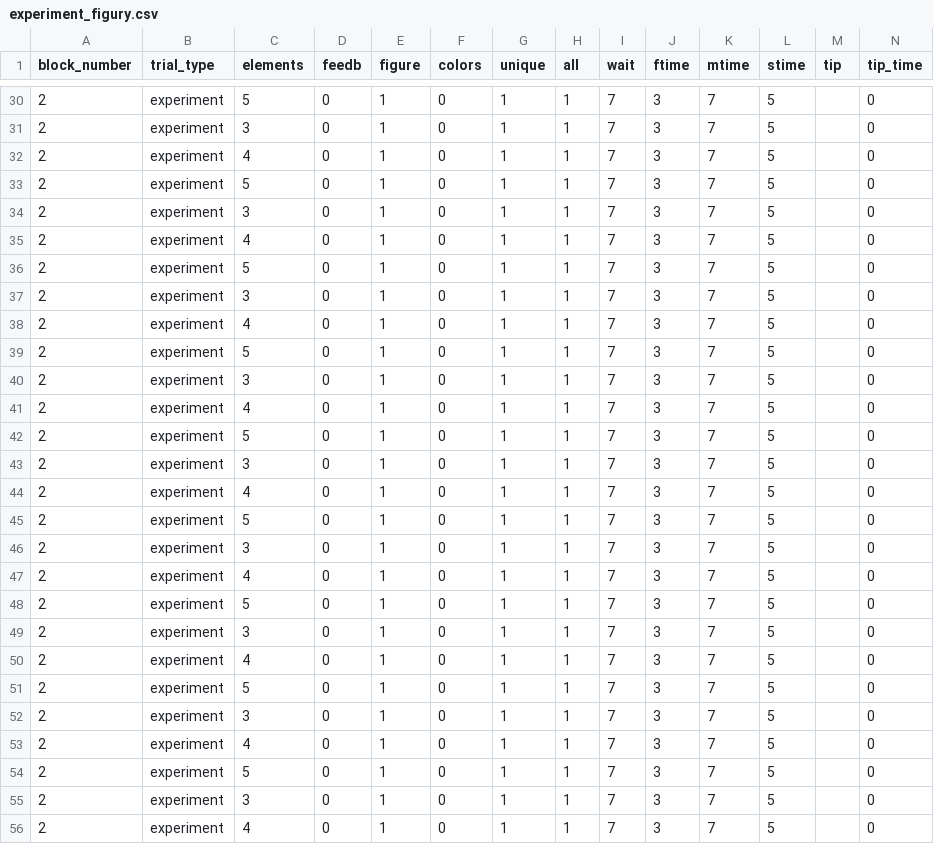
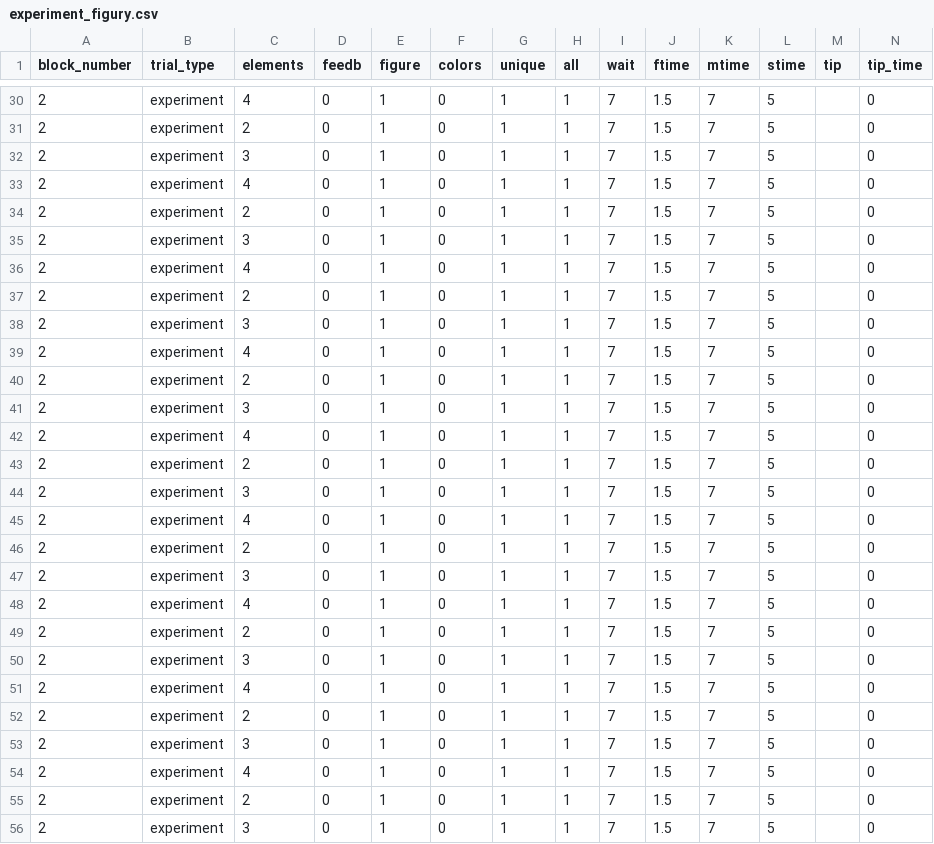
Before and after one commit to ociepkam/WM, a CSV file: experiment_figury.csv, drawn as a sheet; only a part is shown, gaps mark what is left out; the diff covers the shown part only.

```diff
--- a/experiment_figury.csv
+++ b/experiment_figury.csv
@@ -30,27 +30,27 @@ block_number,trial_type,elements,feedb,figure,colors,unique,all,wait,ftime,mtime
-2,experiment,5,0,1,0,1,1,7,3,7,5,,0
-2,experiment,3,0,1,0,1,1,7,3,7,5,,0
-2,experiment,4,0,1,0,1,1,7,3,7,5,,0
-2,experiment,5,0,1,0,1,1,7,3,7,5,,0
-2,experiment,3,0,1,0,1,1,7,3,7,5,,0
-2,experiment,4,0,1,0,1,1,7,3,7,5,,0
-2,experiment,5,0,1,0,1,1,7,3,7,5,,0
-2,experiment,3,0,1,0,1,1,7,3,7,5,,0
-2,experiment,4,0,1,0,1,1,7,3,7,5,,0
-2,experiment,5,0,1,0,1,1,7,3,7,5,,0
-2,experiment,3,0,1,0,1,1,7,3,7,5,,0
-2,experiment,4,0,1,0,1,1,7,3,7,5,,0
-2,experiment,5,0,1,0,1,1,7,3,7,5,,0
-2,experiment,3,0,1,0,1,1,7,3,7,5,,0
-2,experiment,4,0,1,0,1,1,7,3,7,5,,0
-2,experiment,5,0,1,0,1,1,7,3,7,5,,0
-2,experiment,3,0,1,0,1,1,7,3,7,5,,0
-2,experiment,4,0,1,0,1,1,7,3,7,5,,0
-2,experiment,5,0,1,0,1,1,7,3,7,5,,0
-2,experiment,3,0,1,0,1,1,7,3,7,5,,0
-2,experiment,4,0,1,0,1,1,7,3,7,5,,0
-2,experiment,5,0,1,0,1,1,7,3,7,5,,0
-2,experiment,3,0,1,0,1,1,7,3,7,5,,0
-2,experiment,4,0,1,0,1,1,7,3,7,5,,0
-2,experiment,5,0,1,0,1,1,7,3,7,5,,0
-2,experiment,3,0,1,0,1,1,7,3,7,5,,0
-2,experiment,4,0,1,0,1,1,7,3,7,5,,0
+2,experiment,4,0,1,0,1,1,7,1.5,7,5,,0
+2,experiment,2,0,1,0,1,1,7,1.5,7,5,,0
+2,experiment,3,0,1,0,1,1,7,1.5,7,5,,0
+2,experiment,4,0,1,0,1,1,7,1.5,7,5,,0
+2,experiment,2,0,1,0,1,1,7,1.5,7,5,,0
+2,experiment,3,0,1,0,1,1,7,1.5,7,5,,0
+2,experiment,4,0,1,0,1,1,7,1.5,7,5,,0
+2,experiment,2,0,1,0,1,1,7,1.5,7,5,,0
+2,experiment,3,0,1,0,1,1,7,1.5,7,5,,0
+2,experiment,4,0,1,0,1,1,7,1.5,7,5,,0
+2,experiment,2,0,1,0,1,1,7,1.5,7,5,,0
+2,experiment,3,0,1,0,1,1,7,1.5,7,5,,0
+2,experiment,4,0,1,0,1,1,7,1.5,7,5,,0
+2,experiment,2,0,1,0,1,1,7,1.5,7,5,,0
+2,experiment,3,0,1,0,1,1,7,1.5,7,5,,0
+2,experiment,4,0,1,0,1,1,7,1.5,7,5,,0
+2,experiment,2,0,1,0,1,1,7,1.5,7,5,,0
+2,experiment,3,0,1,0,1,1,7,1.5,7,5,,0
+2,experiment,4,0,1,0,1,1,7,1.5,7,5,,0
+2,experiment,2,0,1,0,1,1,7,1.5,7,5,,0
+2,experiment,3,0,1,0,1,1,7,1.5,7,5,,0
+2,experiment,4,0,1,0,1,1,7,1.5,7,5,,0
+2,experiment,2,0,1,0,1,1,7,1.5,7,5,,0
+2,experiment,3,0,1,0,1,1,7,1.5,7,5,,0
+2,experiment,4,0,1,0,1,1,7,1.5,7,5,,0
+2,experiment,2,0,1,0,1,1,7,1.5,7,5,,0
+2,experiment,3,0,1,0,1,1,7,1.5,7,5,,0
```
Also changed, not shown: 131 edited cells elsewhere in this file, 3 other files.
